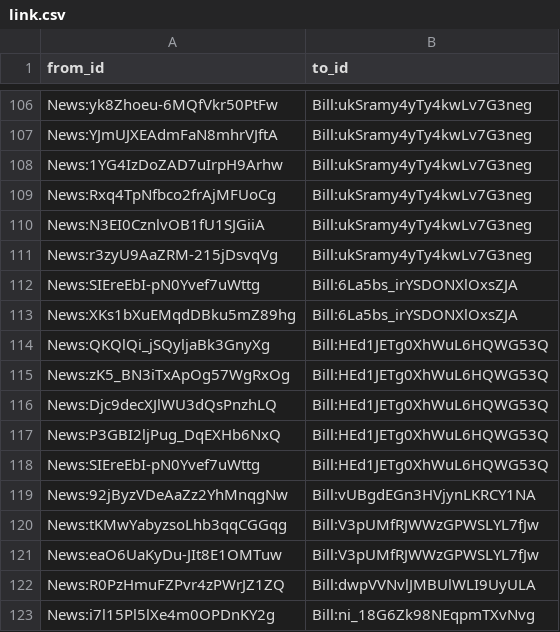
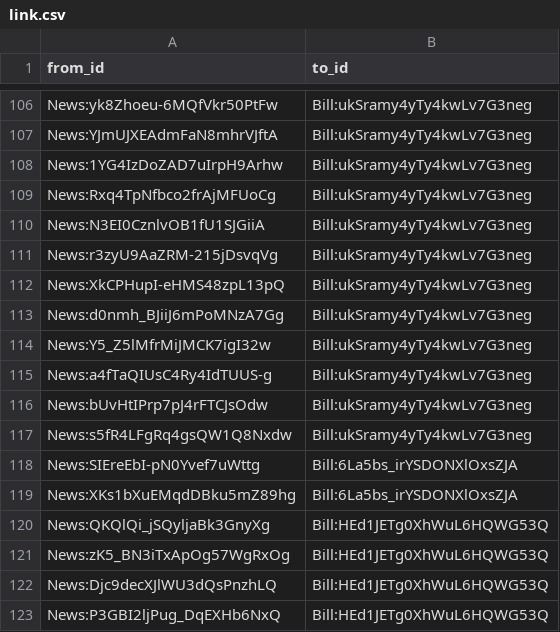
Before and after one commit to politylink/politylink-tools, a CSV file: data/link.csv, drawn as a sheet; only a part is shown, gaps mark what is left out; the shorter side is filled out with more unchanged rows; the diff covers the shown part only.

```diff
--- a/data/link.csv
+++ b/data/link.csv
@@ -111,2 +111,8 @@ News:N3EI0CznlvOB1fU1SJGiiA,Bill:ukSramy4yTy4kwLv7G3neg
 News:r3zyU9AaZRM-215jDsvqVg,Bill:ukSramy4yTy4kwLv7G3neg
+News:XkCPHupI-eHMS48zpL13pQ,Bill:ukSramy4yTy4kwLv7G3neg
+News:d0nmh_BJiiJ6mPoMNzA7Gg,Bill:ukSramy4yTy4kwLv7G3neg
+News:Y5_Z5lMfrMiJMCK7igI32w,Bill:ukSramy4yTy4kwLv7G3neg
+News:a4fTaQIUsC4Ry4IdTUUS-g,Bill:ukSramy4yTy4kwLv7G3neg
+News:bUvHtIPrp7pJ4rFTCJsOdw,Bill:ukSramy4yTy4kwLv7G3neg
+News:s5fR4LFgRq4gsQW1Q8Nxdw,Bill:ukSramy4yTy4kwLv7G3neg
 News:SIEreEbI-pN0Yvef7uWttg,Bill:6La5bs_irYSDONXlOxsZJA
```
Also changed, not shown: 24 added rows elsewhere in this file, 1 other file.
